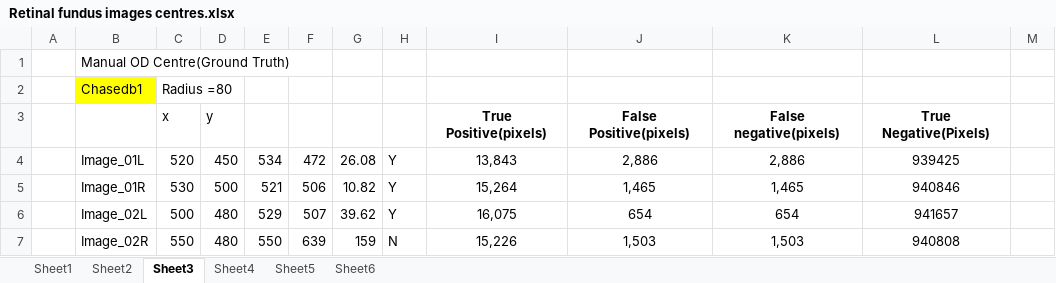
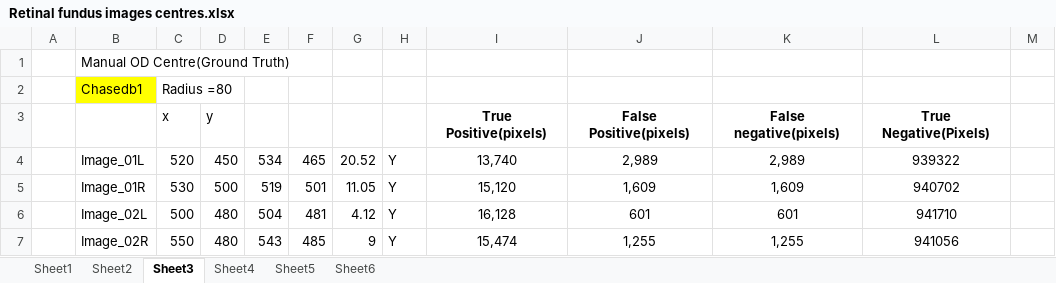
Before and after one commit to Suriya-Prasad/DE---Diabetic-retinopathy-detection, an Excel workbook: Retinal fundus images centres.xlsx, sheet Sheet3, drawn as a sheet; only a part is shown; values as stored, in another font and other column widths than the file's, no borders; charts and pictures not drawn; the diff covers the shown part only; the diff names each change by its address in the sheet, - before the commit and + after, or states it on an @@ line.

```diff
--- a/Retinal fundus images centres.xlsx (sheet Sheet3)
+++ b/Retinal fundus images centres.xlsx (sheet Sheet3)
-F4: 472
+F4: 465
-G4: 26.08
+G4: 20.52
-I4: 13,843
+I4: 13,740
-J4: 2,886
+J4: 2,989
-K4: 2,886
+K4: 2,989
-L4: 939425
+L4: 939322
-E5: 521
+E5: 519
-F5: 506
+F5: 501
-G5: 10.82
+G5: 11.05
-I5: 15,264
+I5: 15,120
-J5: 1,465
+J5: 1,609
-K5: 1,465
+K5: 1,609
-L5: 940846
+L5: 940702
-E6: 529
+E6: 504
-F6: 507
+F6: 481
-G6: 39.62
+G6: 4.12
-I6: 16,075
+I6: 16,128
-J6: 654
+J6: 601
-K6: 654
+K6: 601
-L6: 941657
+L6: 941710
-E7: 550
+E7: 543
-F7: 639
+F7: 485
-G7: 159
+G7: 9
-H7: N
+H7: Y
-I7: 15,226
+I7: 15,474
-J7: 1,503
+J7: 1,255
-K7: 1,503
+K7: 1,255
-L7: 940808
+L7: 941056
```
Also changed, not shown: 2 added rows, 2 removed rows and 154 edited cells elsewhere in this sheet, sheet Sheet6, sheet Sheet5, charts or pictures, 50 other files.
